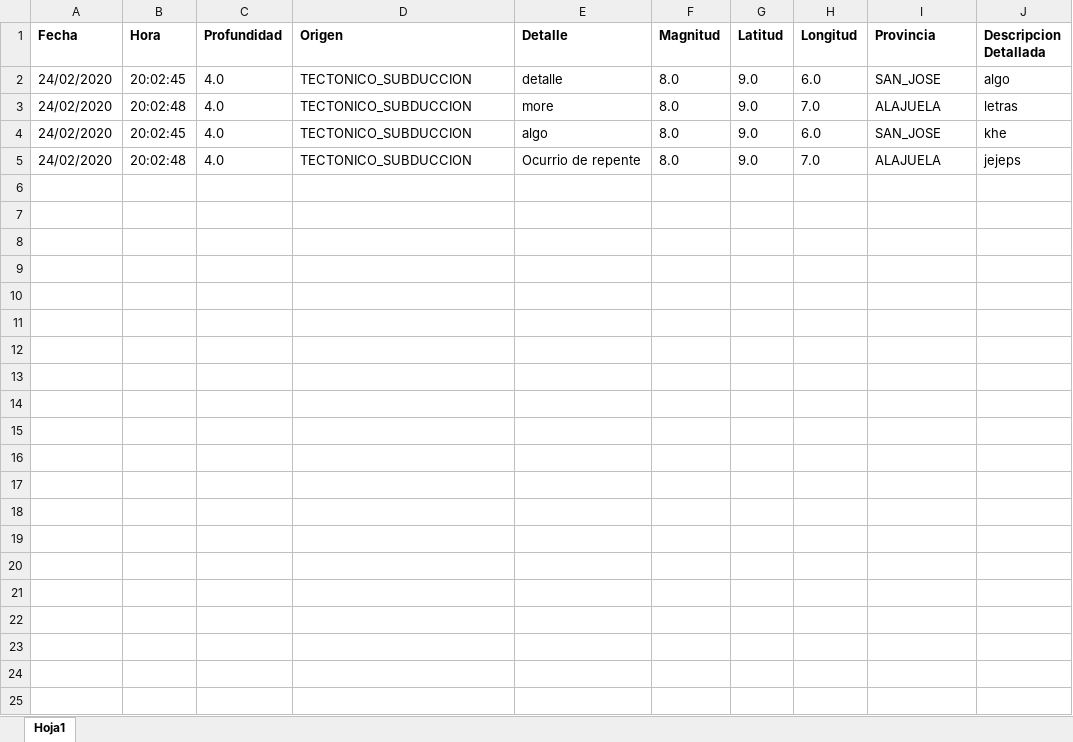
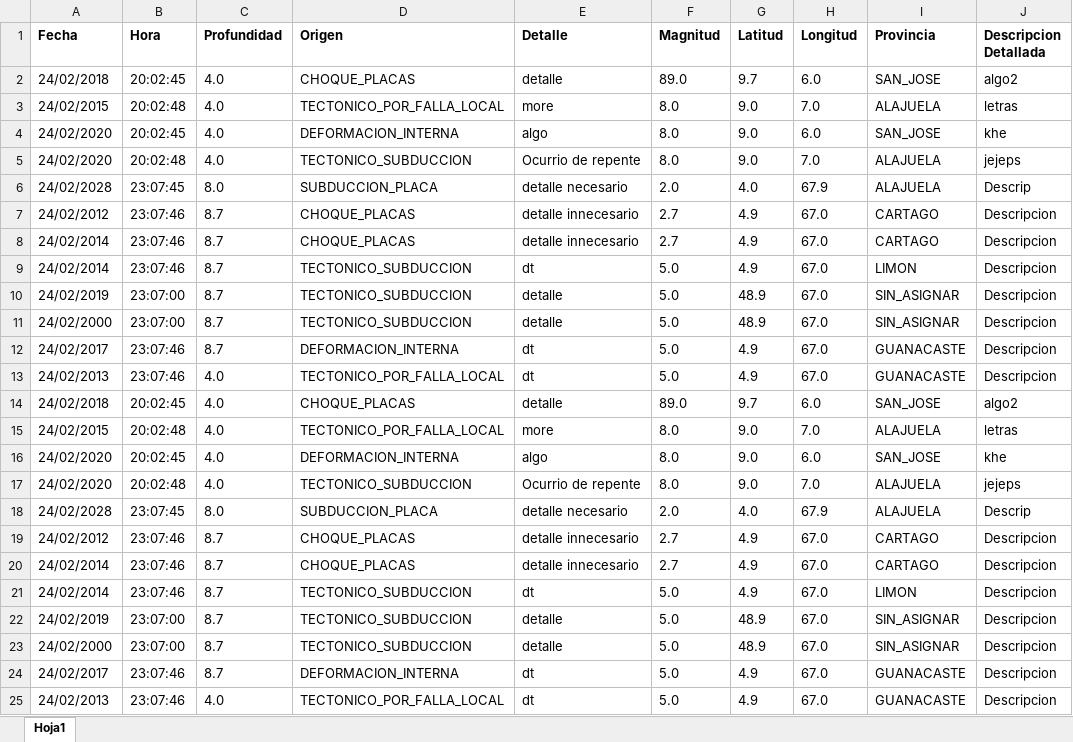
Before and after one commit to AllisonSFlores/Proyecto-1-de-POO-2020, an Excel workbook: Proyecto1_Sistema_Sismico/BD.xlsx, sheet Hoja1, drawn as a sheet; values as stored, in another font and other column widths than the file's, no borders; the diff names each change by its address in the sheet, - before the commit and + after, or states it on an @@ line.

Commit message:
Update BD.xlsx

```diff
--- a/Proyecto1_Sistema_Sismico/BD.xlsx (sheet Hoja1)
+++ b/Proyecto1_Sistema_Sismico/BD.xlsx (sheet Hoja1)
-A2 (Fecha): 24/02/2020
+A2 (Fecha): 24/02/2018
-D2 (Origen): TECTONICO_SUBDUCCION
+D2 (Origen): CHOQUE_PLACAS
-F2 (Magnitud): 8.0
+F2 (Magnitud): 89.0
-G2 (Latitud): 9.0
+G2 (Latitud): 9.7
-J2 (Descripcion Detallada): algo
+J2 (Descripcion Detallada): algo2
-A3 (Fecha): 24/02/2020
+A3 (Fecha): 24/02/2015
-D3 (Origen): TECTONICO_SUBDUCCION
+D3 (Origen): TECTONICO_POR_FALLA_LOCAL
-D4 (Origen): TECTONICO_SUBDUCCION
+D4 (Origen): DEFORMACION_INTERNA
+row 6: 24/02/2028 | 23:07:45 | 8.0 | SUBDUCCION_PLACA | detalle necesario | 2.0 | 4.0 | 67.9 | ALAJUELA | Descrip
+row 7: 24/02/2012 | 23:07:46 | 8.7 | CHOQUE_PLACAS | detalle innecesario | 2.7 | 4.9 | 67.0 | CARTAGO | Descripcion
+row 8: 24/02/2014 | 23:07:46 | 8.7 | CHOQUE_PLACAS | detalle innecesario | 2.7 | 4.9 | 67.0 | CARTAGO | Descripcion
+row 9: 24/02/2014 | 23:07:46 | 8.7 | TECTONICO_SUBDUCCION | dt | 5.0 | 4.9 | 67.0 | LIMON | Descripcion
+row 10: 24/02/2019 | 23:07:00 | 8.7 | TECTONICO_SUBDUCCION | detalle | 5.0 | 48.9 | 67.0 | SIN_ASIGNAR | Descripcion
+row 11: 24/02/2000 | 23:07:00 | 8.7 | TECTONICO_SUBDUCCION | detalle | 5.0 | 48.9 | 67.0 | SIN_ASIGNAR | Descripcion
+row 12: 24/02/2017 | 23:07:46 | 8.7 | DEFORMACION_INTERNA | dt | 5.0 | 4.9 | 67.0 | GUANACASTE | Descripcion
+row 13: 24/02/2013 | 23:07:46 | 4.0 | TECTONICO_POR_FALLA_LOCAL | dt | 5.0 | 4.9 | 67.0 | GUANACASTE | Descripcion
+row 14: 24/02/2018 | 20:02:45 | 4.0 | CHOQUE_PLACAS | detalle | 89.0 | 9.7 | 6.0 | SAN_JOSE | algo2
+row 15: 24/02/2015 | 20:02:48 | 4.0 | TECTONICO_POR_FALLA_LOCAL | more | 8.0 | 9.0 | 7.0 | ALAJUELA | letras
+row 16: 24/02/2020 | 20:02:45 | 4.0 | DEFORMACION_INTERNA | algo | 8.0 | 9.0 | 6.0 | SAN_JOSE | khe
+row 17: 24/02/2020 | 20:02:48 | 4.0 | TECTONICO_SUBDUCCION | Ocurrio de repente | 8.0 | 9.0 | 7.0 | ALAJUELA | jejeps
+row 18: 24/02/2028 | 23:07:45 | 8.0 | SUBDUCCION_PLACA | detalle necesario | 2.0 | 4.0 | 67.9 | ALAJUELA | Descrip
+row 19: 24/02/2012 | 23:07:46 | 8.7 | CHOQUE_PLACAS | detalle innecesario | 2.7 | 4.9 | 67.0 | CARTAGO | Descripcion
+row 20: 24/02/2014 | 23:07:46 | 8.7 | CHOQUE_PLACAS | detalle innecesario | 2.7 | 4.9 | 67.0 | CARTAGO | Descripcion
+row 21: 24/02/2014 | 23:07:46 | 8.7 | TECTONICO_SUBDUCCION | dt | 5.0 | 4.9 | 67.0 | LIMON | Descripcion
+row 22: 24/02/2019 | 23:07:00 | 8.7 | TECTONICO_SUBDUCCION | detalle | 5.0 | 48.9 | 67.0 | SIN_ASIGNAR | Descripcion
+row 23: 24/02/2000 | 23:07:00 | 8.7 | TECTONICO_SUBDUCCION | detalle | 5.0 | 48.9 | 67.0 | SIN_ASIGNAR | Descripcion
+row 24: 24/02/2017 | 23:07:46 | 8.7 | DEFORMACION_INTERNA | dt | 5.0 | 4.9 | 67.0 | GUANACASTE | Descripcion
+row 25: 24/02/2013 | 23:07:46 | 4.0 | TECTONICO_POR_FALLA_LOCAL | dt | 5.0 | 4.9 | 67.0 | GUANACASTE | Descripcion
```
